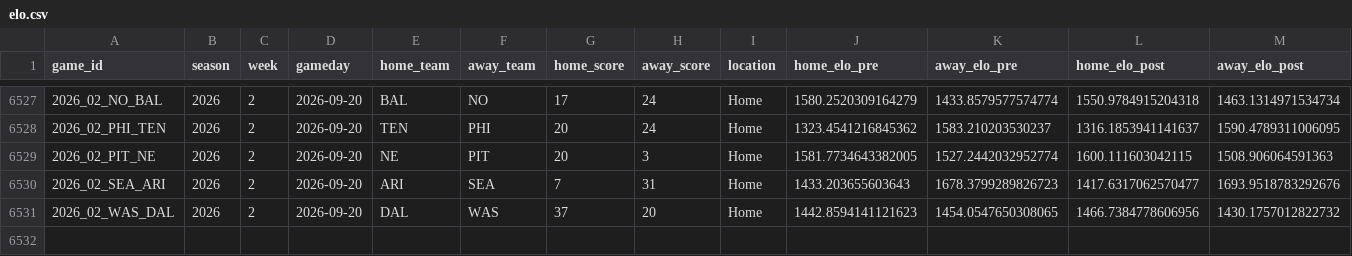
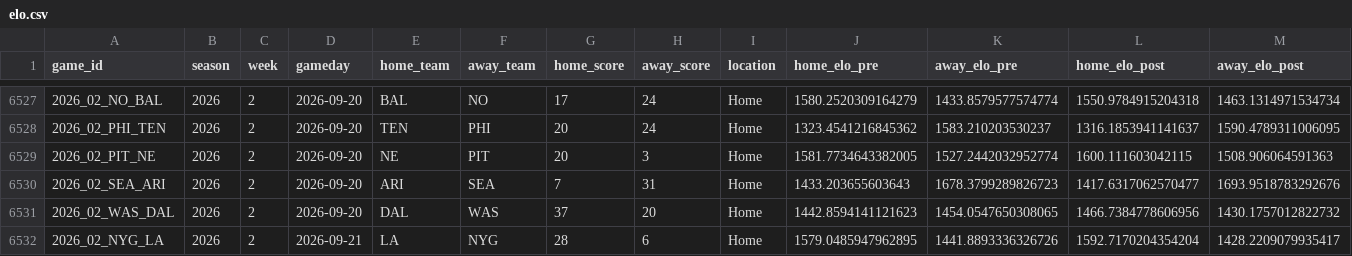
Before and after one commit to TylerPollard410/nflendzonePipeline, a CSV file: artifacts/data-archive/elo/elo.csv, drawn as a sheet; only a part is shown, gaps mark what is left out.

```diff
--- a/artifacts/data-archive/elo/elo.csv
+++ b/artifacts/data-archive/elo/elo.csv
@@ -6531 +6531,2 @@ game_id,season,week,gameday,home_team,away_team,home_score,away_score,location,h
 2026_02_WAS_DAL,2026,2,2026-09-20,DAL,WAS,37,20,Home,1442.8594141121623,1454.0547650308065,1466.7384778606956,1430.1757012822732
+2026_02_NYG_LA,2026,2,2026-09-21,LA,NYG,28,6,Home,1579.0485947962895,1441.8893336326726,1592.7170204354204,1428.2209079935417
```
Also changed, not shown: artifacts/data-archive/scores/scores.csv, artifacts/data-archive/season_standings/season_standings.csv, 56 other files.
